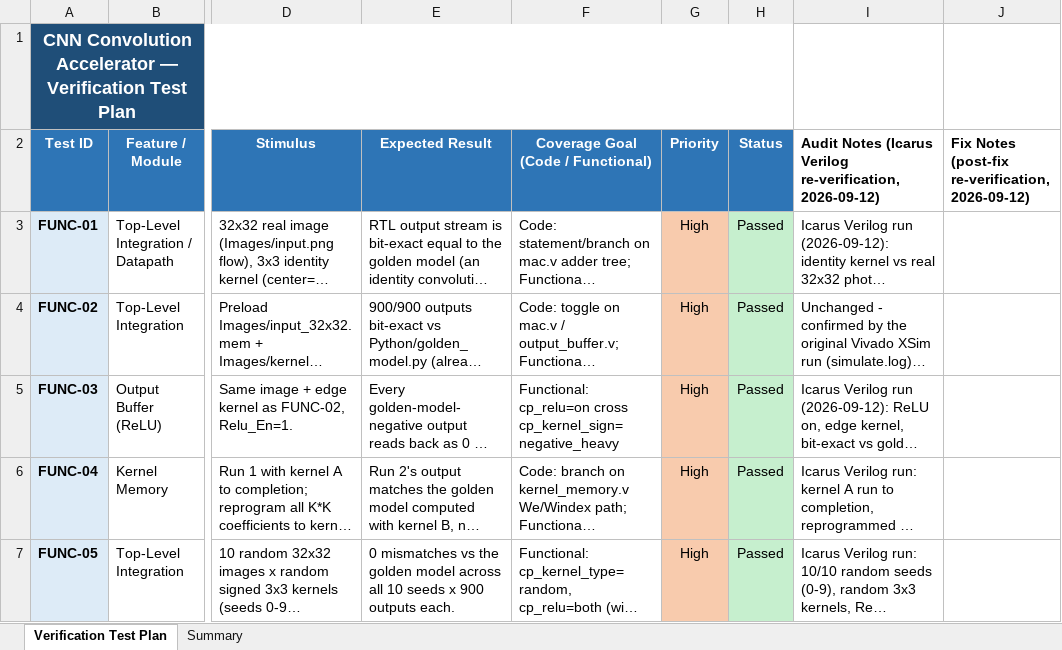
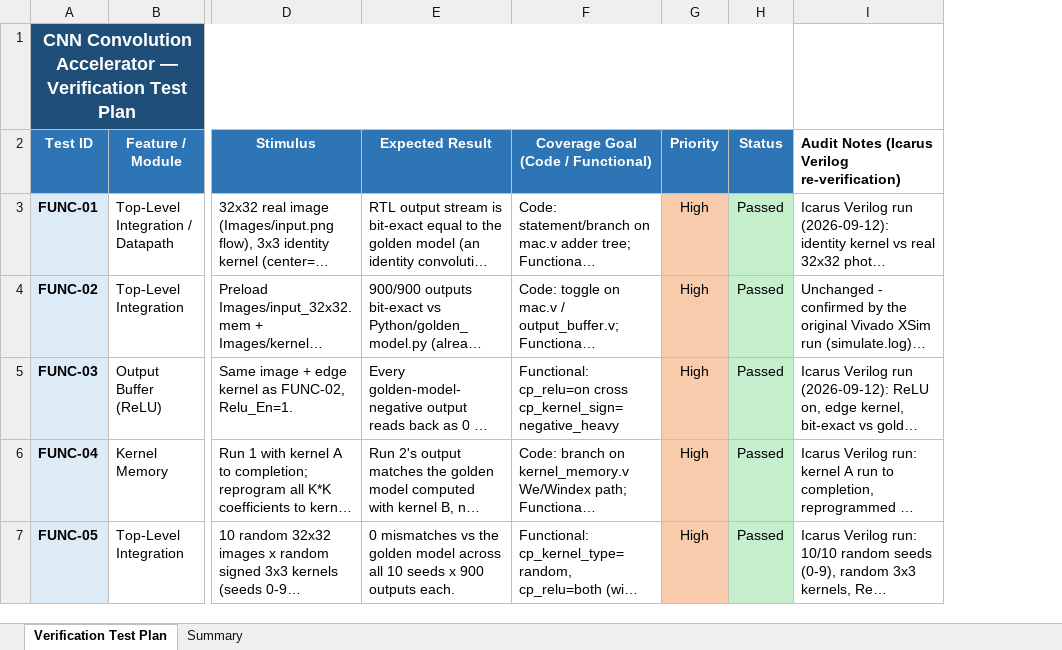
Before and after one commit to basel-sh/CNN_Accelerator, an Excel workbook: Verification_Test_Plan.xlsx, sheet Verification Test Plan, drawn as a sheet; only a part is shown, gaps mark what is left out; long unchanged cells end in …; values as stored, in another font and other column widths than the file's, no borders; the diff names each change by its address in the sheet, - before the commit and + after, or states it on an @@ line.

```diff
--- a/Verification_Test_Plan.xlsx (sheet Verification Test Plan)
+++ b/Verification_Test_Plan.xlsx (sheet Verification Test Plan)
-column J, row 2: Fix Notes (post-fix re-verification, 2026-09-12)
-I2: …(Icarus Verilog re-verification, 2026-09-12)
+I2: …(Icarus Verilog re-verification)
```
Also changed, not shown: sheet Summary, 44 other files.
